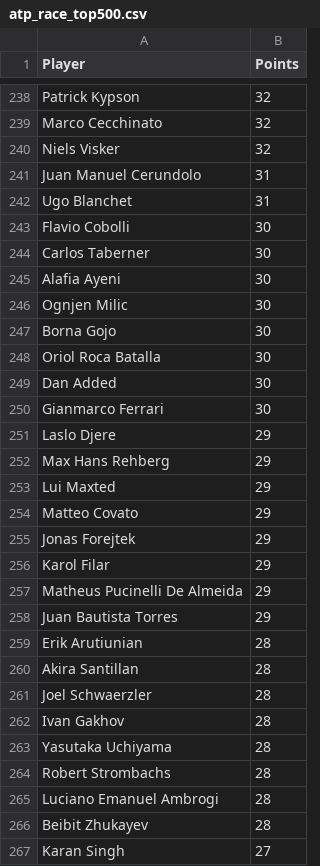
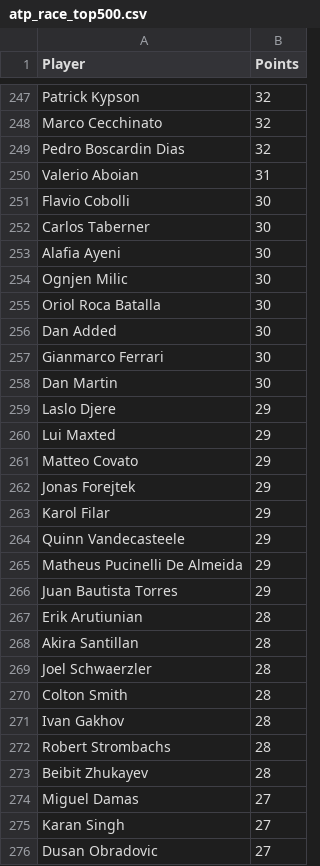
Before and after one commit to peterblum20/ATP-Race-Data, a CSV file: atp_race_top500.csv, drawn as a sheet; only a part is shown, gaps mark what is left out; the shorter side is filled out with more unchanged rows; the diff covers the shown part only.

```diff
--- a/atp_race_top500.csv
+++ b/atp_race_top500.csv
@@ -239,5 +248,4 @@ Patrick Kypson,32
 Marco Cecchinato,32
-Niels Visker,32
-Juan Manuel Cerundolo,31
-Ugo Blanchet,31
+Pedro Boscardin Dias,32
+Valerio Aboian,31
 Flavio Cobolli,30
@@ -246,3 +254,2 @@ Alafia Ayeni,30
 Ognjen Milic,30
-Borna Gojo,30
 Oriol Roca Batalla,30
@@ -250,4 +257,4 @@ Dan Added,30
 Gianmarco Ferrari,30
+Dan Martin,30
 Laslo Djere,29
-Max Hans Rehberg,29
 Lui Maxted,29
@@ -256,2 +263,3 @@ Jonas Forejtek,29
 Karol Filar,29
+Quinn Vandecasteele,29
 Matheus Pucinelli De Almeida,29
@@ -261,7 +269,7 @@ Akira Santillan,28
 Joel Schwaerzler,28
+Colton Smith,28
 Ivan Gakhov,28
-Yasutaka Uchiyama,28
 Robert Strombachs,28
-Luciano Emanuel Ambrogi,28
 Beibit Zhukayev,28
+Miguel Damas,27
 Karan Singh,27
```
Also changed, not shown: 38 added rows, 37 removed rows and 8 edited cells elsewhere in this file, wta_race_top500.csv.
